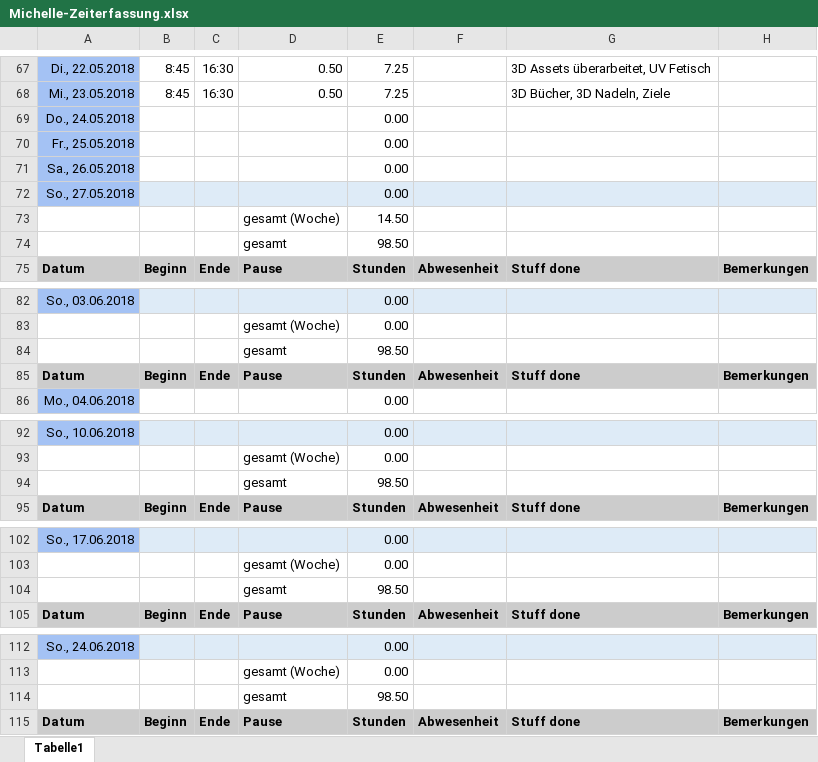
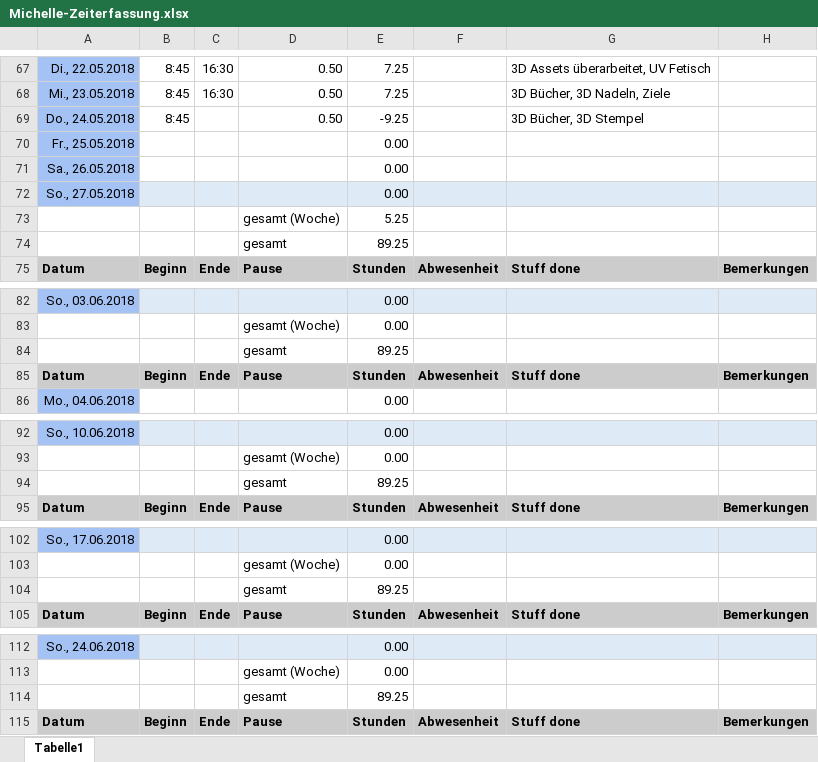
Before and after one commit to ArtjomProGrammer/Voodoo, an Excel workbook: _WIP/Michelle/Michelle-Zeiterfassung.xlsx, sheet Tabelle1, drawn as a sheet; only a part is shown, gaps mark what is left out; values as stored, in another font and other column widths than the file's, no borders; removed rows and columns are numbered as before the commit, all else as after; the diff covers the shown part only; the diff names each change by its address in the sheet, - before the commit and + after, or states it on an @@ line.

Commit message:
Assets und Zeiterfassung

```diff
--- a/_WIP/Michelle/Michelle-Zeiterfassung.xlsx (sheet Tabelle1)
+++ b/_WIP/Michelle/Michelle-Zeiterfassung.xlsx (sheet Tabelle1)
-row 69: Do., 24.05.2018 |  |  |  | 0.00
+row 69: Do., 24.05.2018 | 8:45 |  | 0.50 | -9.25 |  | 3D Bücher, 3D Stempel
-E73: 14.50
+E73: 5.25
-E74: 98.50
+E74: 89.25
-E84: 98.50
+E84: 89.25
-E94: 98.50
+E94: 89.25
-E104: 98.50
+E104: 89.25
-E114: 98.50
+E114: 89.25
```
Also changed, not shown: 7 edited cells elsewhere in this sheet, 10 other files.
